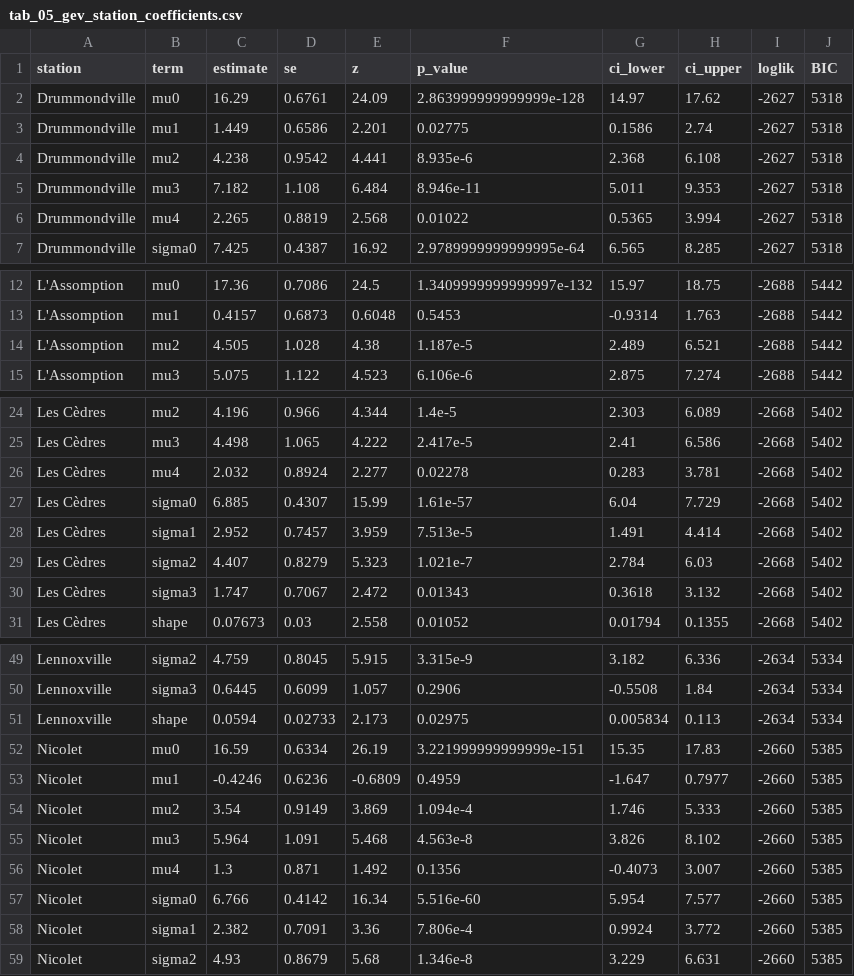
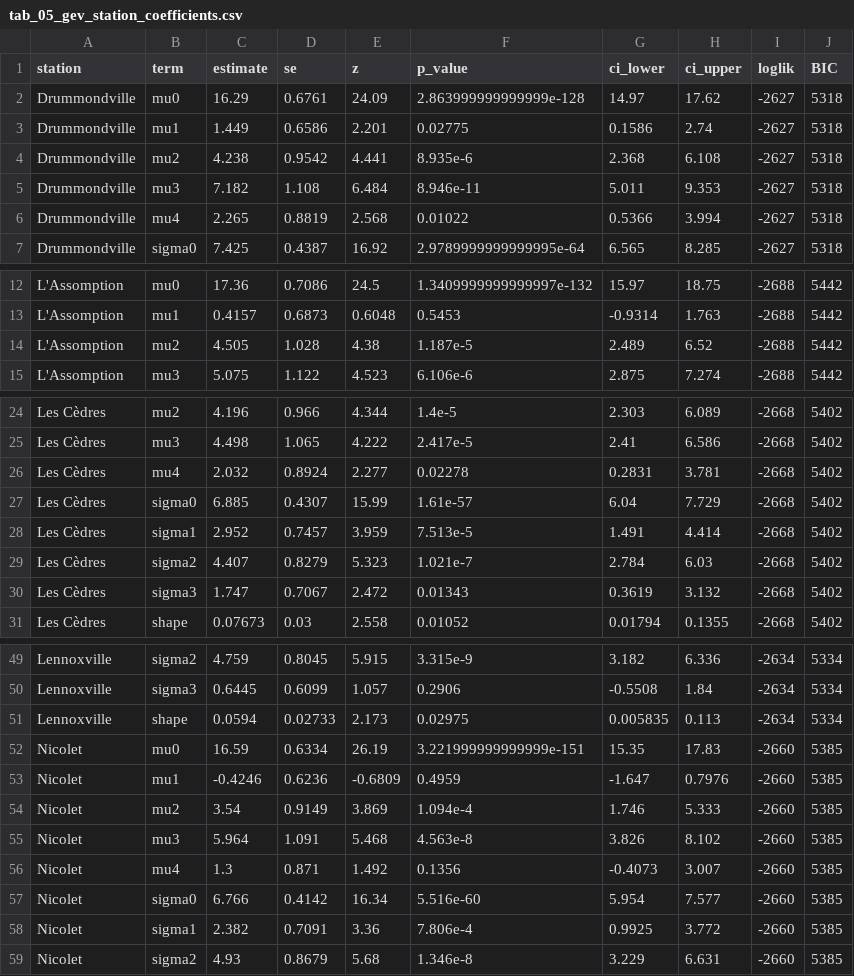
Before and after one commit to EllenSyuu/SAC-thesis-2026, a CSV file: results/tables/tab_05_gev_station_coefficients.csv, drawn as a sheet; only a part is shown, gaps mark what is left out; the diff covers the shown part only.

```diff
--- a/results/tables/tab_05_gev_station_coefficients.csv
+++ b/results/tables/tab_05_gev_station_coefficients.csv
@@ -5,3 +5,3 @@ Drummondville,mu2,4.238,0.9542,4.441,8.935e-6,2.368,6.108,-2627,5318
 Drummondville,mu3,7.182,1.108,6.484,8.946e-11,5.011,9.353,-2627,5318
-Drummondville,mu4,2.265,0.8819,2.568,0.01022,0.5365,3.994,-2627,5318
+Drummondville,mu4,2.265,0.8819,2.568,0.01022,0.5366,3.994,-2627,5318
 Drummondville,sigma0,7.425,0.4387,16.92,2.9789999999999995e-64,6.565,8.285,-2627,5318
@@ -13,3 +13,3 @@ L'Assomption,mu0,17.36,0.7086,24.5,1.3409999999999997e-132,15.97,18.75,-2688,544
 L'Assomption,mu1,0.4157,0.6873,0.6048,0.5453,-0.9314,1.763,-2688,5442
-L'Assomption,mu2,4.505,1.028,4.38,1.187e-5,2.489,6.521,-2688,5442
+L'Assomption,mu2,4.505,1.028,4.38,1.187e-5,2.489,6.52,-2688,5442
 L'Assomption,mu3,5.075,1.122,4.523,6.106e-6,2.875,7.274,-2688,5442
@@ -25,3 +25,3 @@ Les Cèdres,mu2,4.196,0.966,4.344,1.4e-5,2.303,6.089,-2668,5402
 Les Cèdres,mu3,4.498,1.065,4.222,2.417e-5,2.41,6.586,-2668,5402
-Les Cèdres,mu4,2.032,0.8924,2.277,0.02278,0.283,3.781,-2668,5402
+Les Cèdres,mu4,2.032,0.8924,2.277,0.02278,0.2831,3.781,-2668,5402
 Les Cèdres,sigma0,6.885,0.4307,15.99,1.61e-57,6.04,7.729,-2668,5402
@@ -29,3 +29,3 @@ Les Cèdres,sigma1,2.952,0.7457,3.959,7.513e-5,1.491,4.414,-2668,5402
 Les Cèdres,sigma2,4.407,0.8279,5.323,1.021e-7,2.784,6.03,-2668,5402
-Les Cèdres,sigma3,1.747,0.7067,2.472,0.01343,0.3618,3.132,-2668,5402
+Les Cèdres,sigma3,1.747,0.7067,2.472,0.01343,0.3619,3.132,-2668,5402
 Les Cèdres,shape,0.07673,0.03,2.558,0.01052,0.01794,0.1355,-2668,5402
@@ -50,5 +50,5 @@ Lennoxville,sigma2,4.759,0.8045,5.915,3.315e-9,3.182,6.336,-2634,5334
 Lennoxville,sigma3,0.6445,0.6099,1.057,0.2906,-0.5508,1.84,-2634,5334
-Lennoxville,shape,0.0594,0.02733,2.173,0.02975,0.005834,0.113,-2634,5334
+Lennoxville,shape,0.0594,0.02733,2.173,0.02975,0.005835,0.113,-2634,5334
 Nicolet,mu0,16.59,0.6334,26.19,3.221999999999999e-151,15.35,17.83,-2660,5385
-Nicolet,mu1,-0.4246,0.6236,-0.6809,0.4959,-1.647,0.7977,-2660,5385
+Nicolet,mu1,-0.4246,0.6236,-0.6809,0.4959,-1.647,0.7976,-2660,5385
 Nicolet,mu2,3.54,0.9149,3.869,1.094e-4,1.746,5.333,-2660,5385
@@ -57,3 +57,3 @@ Nicolet,mu4,1.3,0.871,1.492,0.1356,-0.4073,3.007,-2660,5385
 Nicolet,sigma0,6.766,0.4142,16.34,5.516e-60,5.954,7.577,-2660,5385
-Nicolet,sigma1,2.382,0.7091,3.36,7.806e-4,0.9924,3.772,-2660,5385
+Nicolet,sigma1,2.382,0.7091,3.36,7.806e-4,0.9925,3.772,-2660,5385
 Nicolet,sigma2,4.93,0.8679,5.68,1.346e-8,3.229,6.631,-2660,5385
```
Also changed, not shown: 2 edited cells elsewhere in this file, results/tables/tab_04_backward_elimination_path.csv, results/tables/tab_06_gev_pooled_coefficients.csv, 15 other files.
